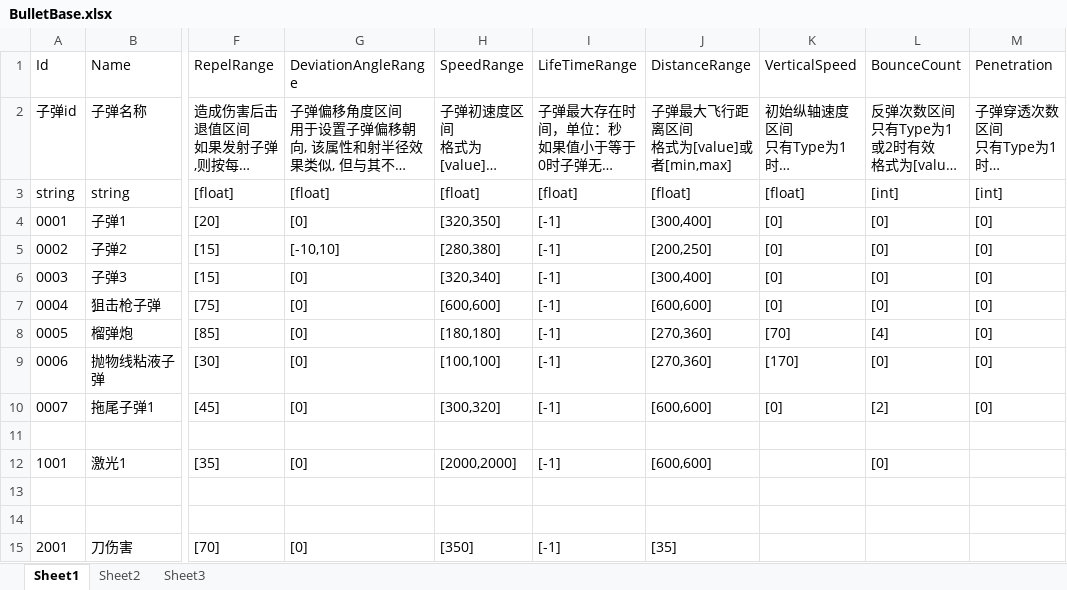
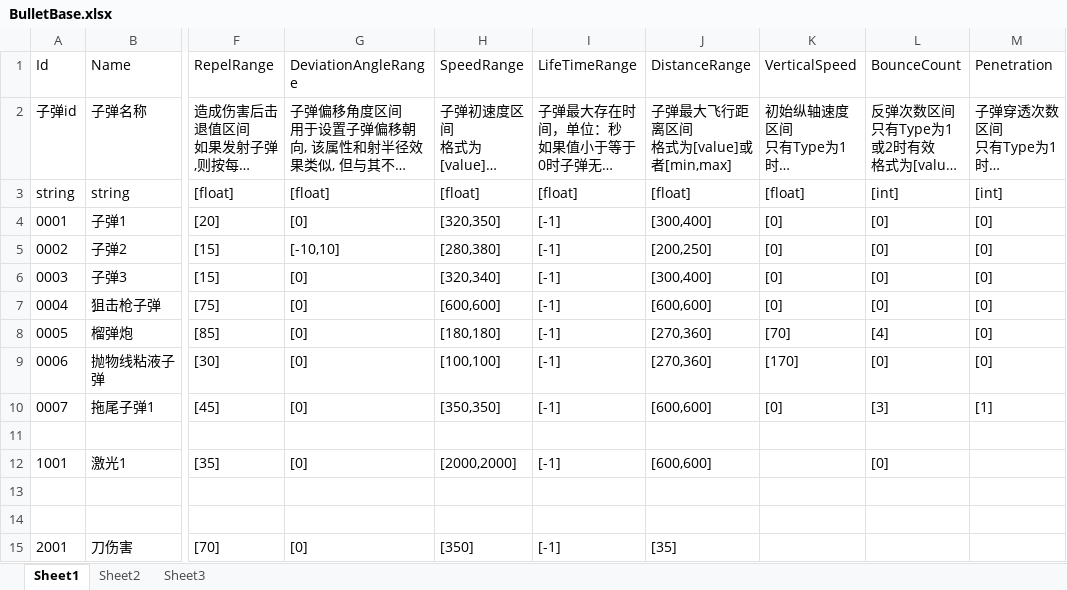
Before and after one commit to xlljc/DungeonShooting, an Excel workbook: DungeonShooting_Godot/excel/BulletBase.xlsx, sheet Sheet1, drawn as a sheet; only a part is shown, gaps mark what is left out; long unchanged cells end in …; values as stored, in another font and other column widths than the file's, no borders; the diff names each change by its address in the sheet, - before the commit and + after, or states it on an @@ line.

```diff
--- a/DungeonShooting_Godot/excel/BulletBase.xlsx (sheet Sheet1)
+++ b/DungeonShooting_Godot/excel/BulletBase.xlsx (sheet Sheet1)
-H10 (SpeedRange): [300,320]
+H10 (SpeedRange): [350,350]
-L10 (BounceCount): [2]
+L10 (BounceCount): [3]
-M10 (Penetration): [0]
+M10 (Penetration): [1]
```
Also changed, not shown: DungeonShooting_Godot/excel/AiAttackAttr.xlsx, DungeonShooting_Godot/excel/Sound.xlsx, 49 other files.
